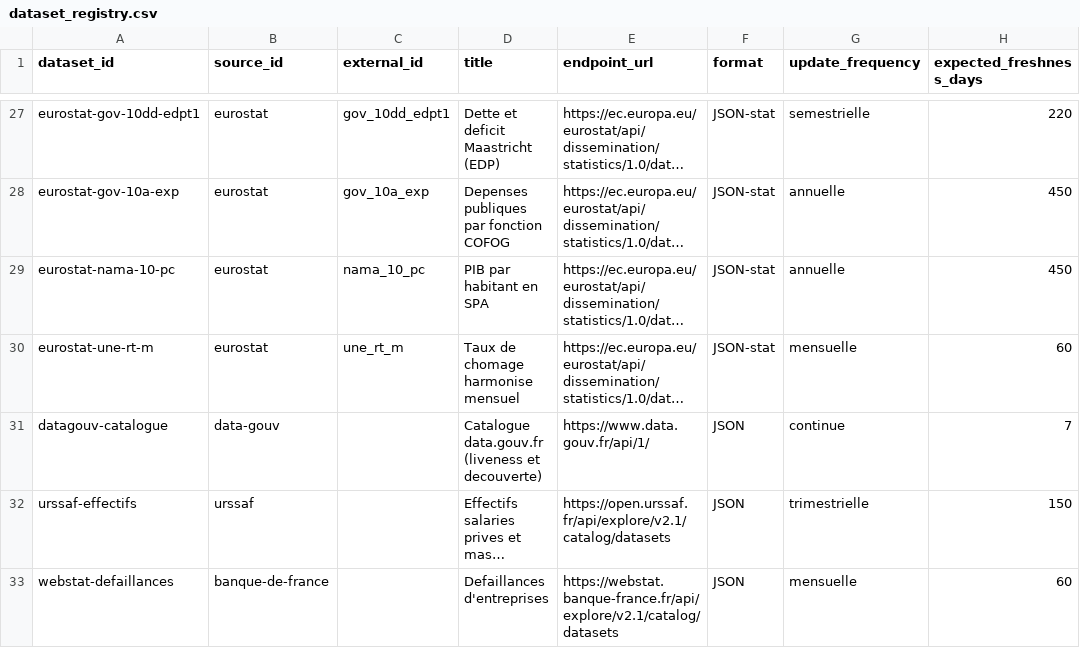
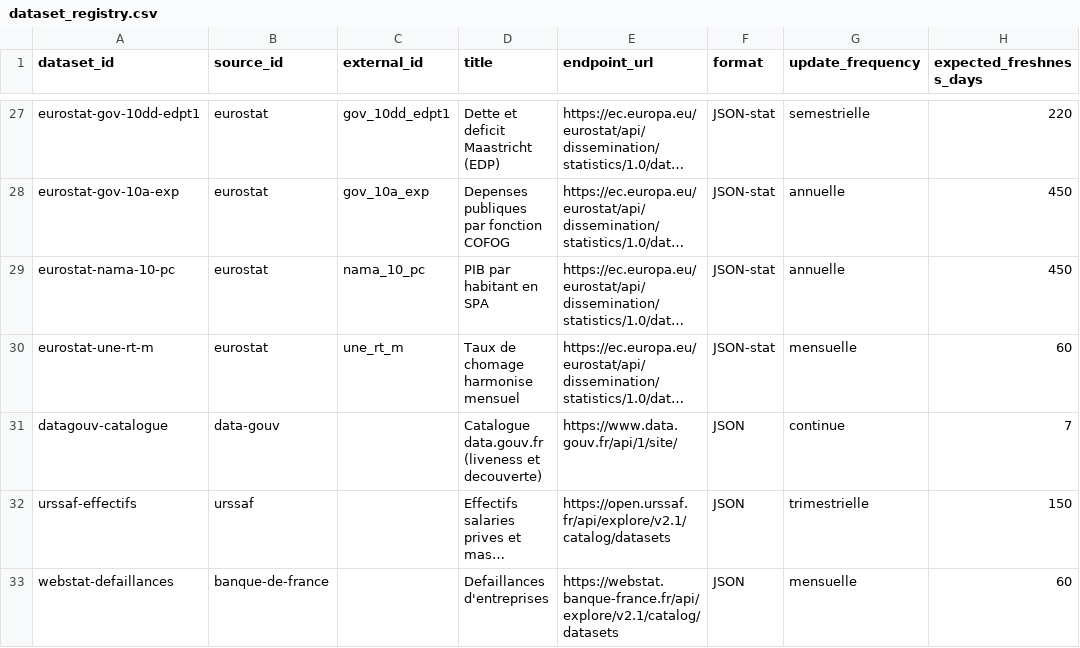
Before and after one commit to supertrampsss/500SIGNATURESV2, a CSV file: infra/supabase/seed/dataset_registry.csv, drawn as a sheet; only a part is shown, gaps mark what is left out; long unchanged cells end in …; the diff names each change by its address in the sheet, - before the commit and + after, or states it on an @@ line.

```diff
--- a/infra/supabase/seed/dataset_registry.csv
+++ b/infra/supabase/seed/dataset_registry.csv
-E31 (endpoint_url): https://www.data.gouv.fr/api/1/
+E31 (endpoint_url): https://www.data.gouv.fr/api/1/site/
```
Also changed, not shown: 21 other files.
